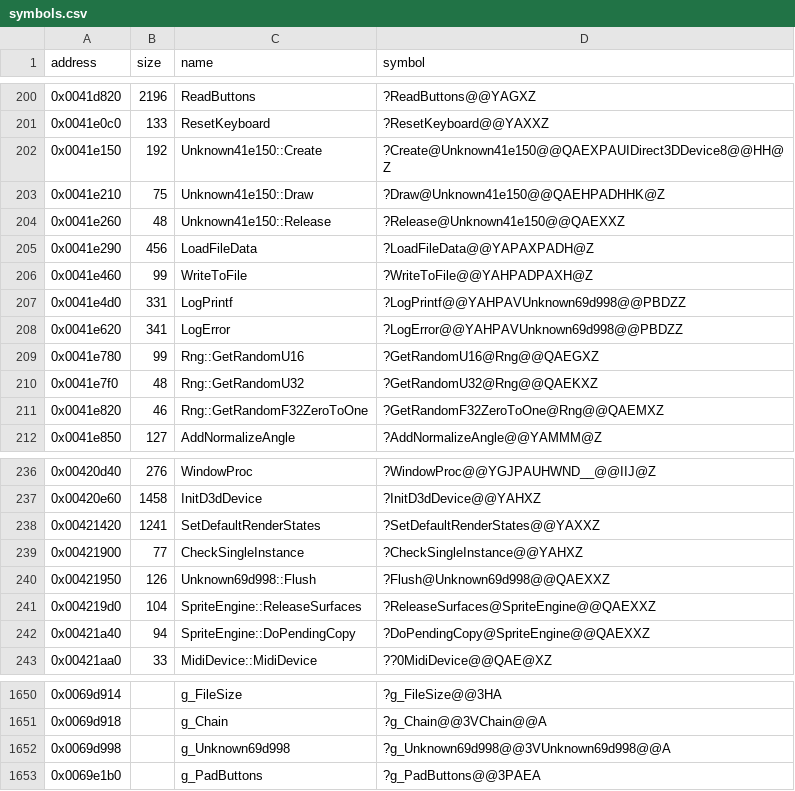
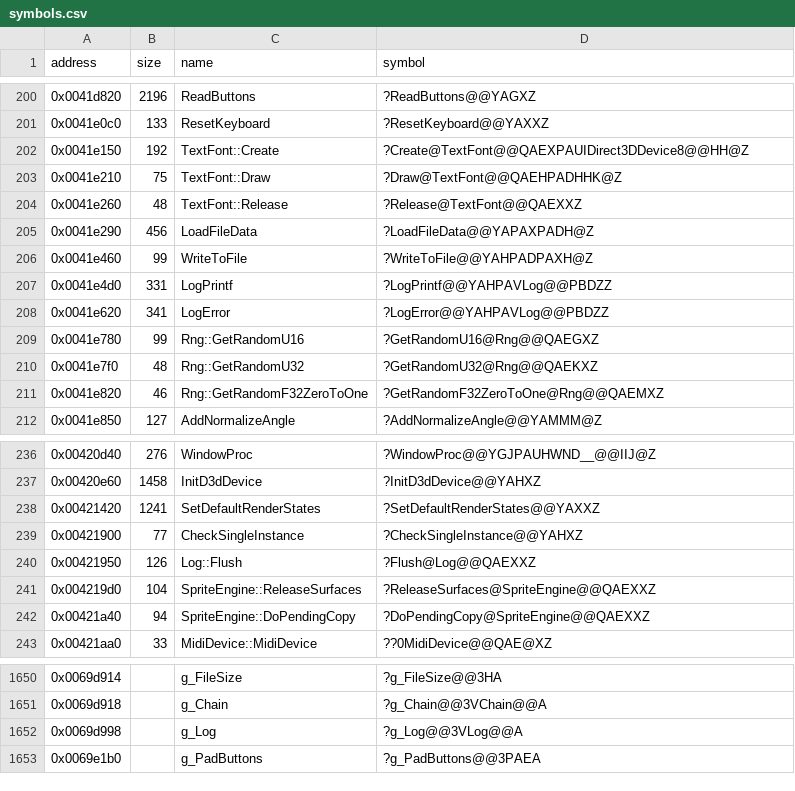
Before and after one commit to Cirno-Labs/th06, a CSV file: config/symbols.csv, drawn as a sheet; only a part is shown, gaps mark what is left out.

Commit message:
unsorted: name Log and TextFont
Unknown69d998 -> Log (g_Log), the log.txt buffer; Unknown41e150 ->
TextFont, the D3DX font nothing calls.

```diff
--- a/config/symbols.csv
+++ b/config/symbols.csv
@@ -201,9 +201,9 @@ address,size,name,symbol
 0x0041e0c0,133,ResetKeyboard,?ResetKeyboard@@YAXXZ
-0x0041e150,192,Unknown41e150::Create,?Create@Unknown41e150@@QAEXPAUIDirect3DDevice8@@HH@Z
-0x0041e210,75,Unknown41e150::Draw,?Draw@Unknown41e150@@QAEHPADHHK@Z
-0x0041e260,48,Unknown41e150::Release,?Release@Unknown41e150@@QAEXXZ
+0x0041e150,192,TextFont::Create,?Create@TextFont@@QAEXPAUIDirect3DDevice8@@HH@Z
+0x0041e210,75,TextFont::Draw,?Draw@TextFont@@QAEHPADHHK@Z
+0x0041e260,48,TextFont::Release,?Release@TextFont@@QAEXXZ
 0x0041e290,456,LoadFileData,?LoadFileData@@YAPAXPADH@Z
 0x0041e460,99,WriteToFile,?WriteToFile@@YAHPADPAXH@Z
-0x0041e4d0,331,LogPrintf,?LogPrintf@@YAHPAVUnknown69d998@@PBDZZ
-0x0041e620,341,LogError,?LogError@@YAHPAVUnknown69d998@@PBDZZ
+0x0041e4d0,331,LogPrintf,?LogPrintf@@YAHPAVLog@@PBDZZ
+0x0041e620,341,LogError,?LogError@@YAHPAVLog@@PBDZZ
 0x0041e780,99,Rng::GetRandomU16,?GetRandomU16@Rng@@QAEGXZ
@@ -239,3 +239,3 @@ address,size,name,symbol
 0x00421900,77,CheckSingleInstance,?CheckSingleInstance@@YAHXZ
-0x00421950,126,Unknown69d998::Flush,?Flush@Unknown69d998@@QAEXXZ
+0x00421950,126,Log::Flush,?Flush@Log@@QAEXXZ
 0x004219d0,104,SpriteEngine::ReleaseSurfaces,?ReleaseSurfaces@SpriteEngine@@QAEXXZ
@@ -1651,3 +1651,3 @@ address,size,name,symbol
 0x0069d918,,g_Chain,?g_Chain@@3VChain@@A
-0x0069d998,,g_Unknown69d998,?g_Unknown69d998@@3VUnknown69d998@@A
+0x0069d998,,g_Log,?g_Log@@3VLog@@A
 0x0069e1b0,,g_PadButtons,?g_PadButtons@@3PAEA
```
Also changed, not shown: 14 other files.
